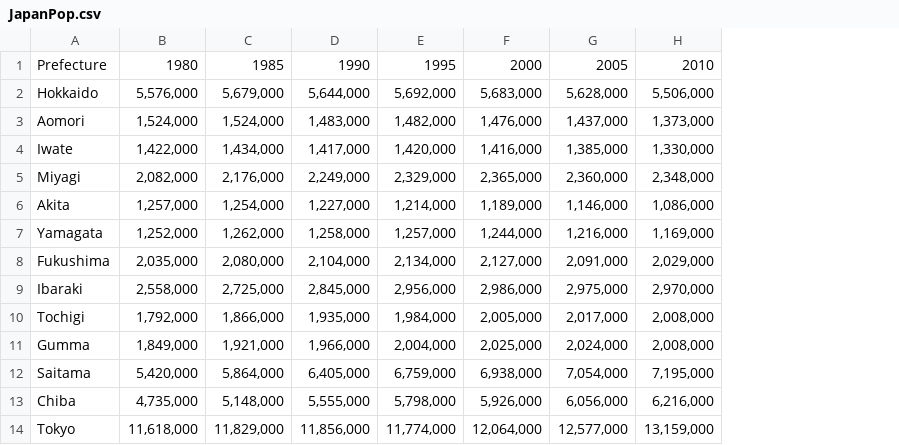
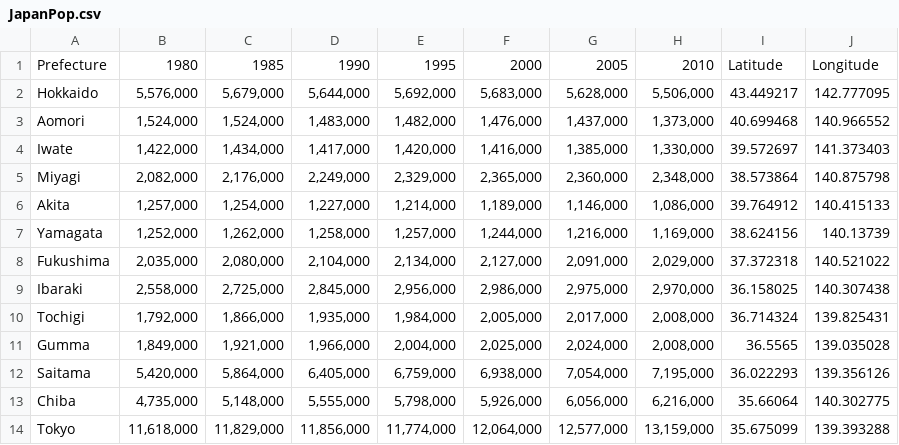
Before and after one commit to mbiehlgis/unit-2, a CSV file: data/JapanPop.csv, drawn as a sheet; only a part is shown; the diff names each change by its address in the sheet, - before the commit and + after, or states it on an @@ line.

Commit message:
Update JapanPop.csv

```diff
--- a/data/JapanPop.csv
+++ b/data/JapanPop.csv
+column I, rows 1-14: Latitude | 43.449217 | 40.699468 | 39.572697 | 38.573864 | 39.764912 | 38.624156 | 37.372318 | 36.158025 | 36.714324 | 36.5565 | 36.022293 | 35.66064 | 35.675099
+column J, rows 1-14: Longitude | 142.777095 | 140.966552 | 141.373403 | 140.875798 | 140.415133 | 140.13739 | 140.521022 | 140.307438 | 139.825431 | 139.035028 | 139.356126 | 140.302775 | 139.393288
```
